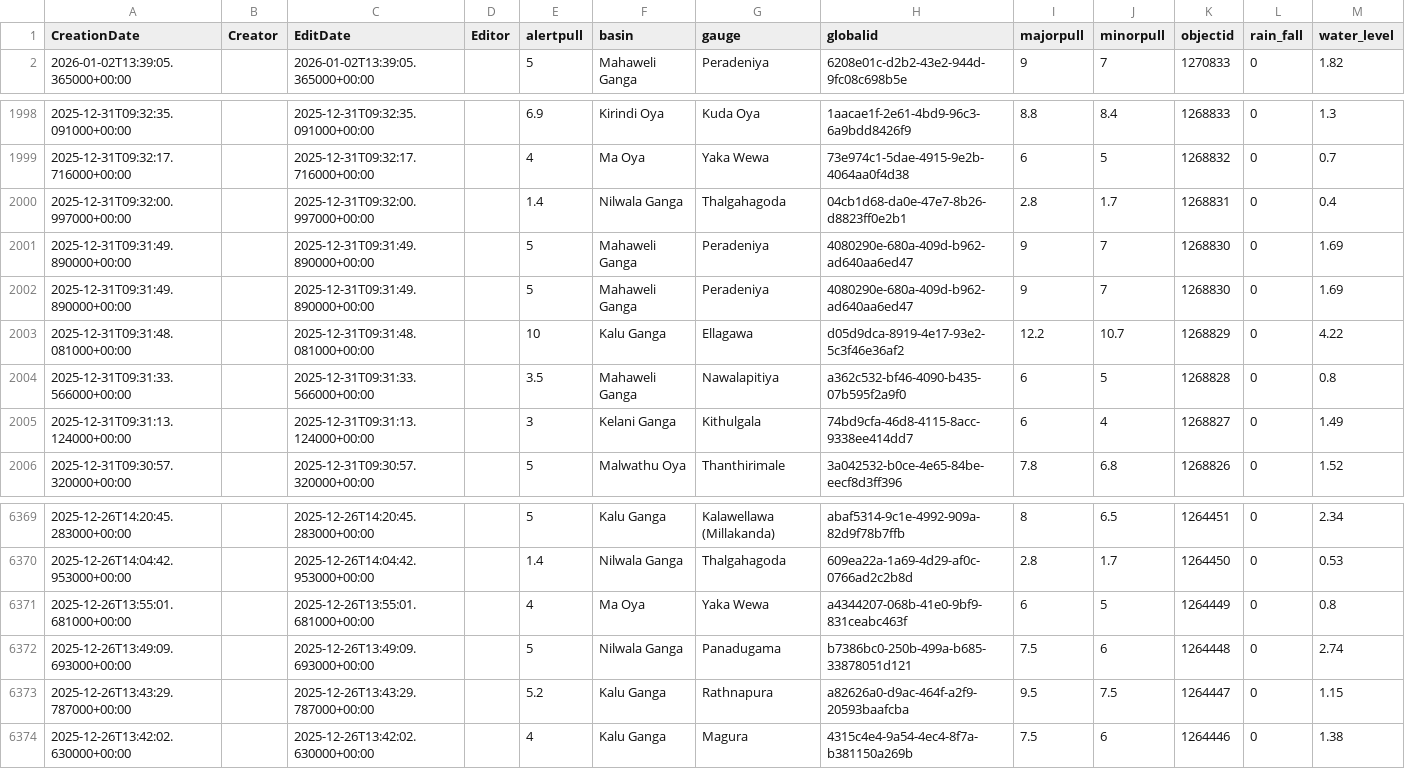
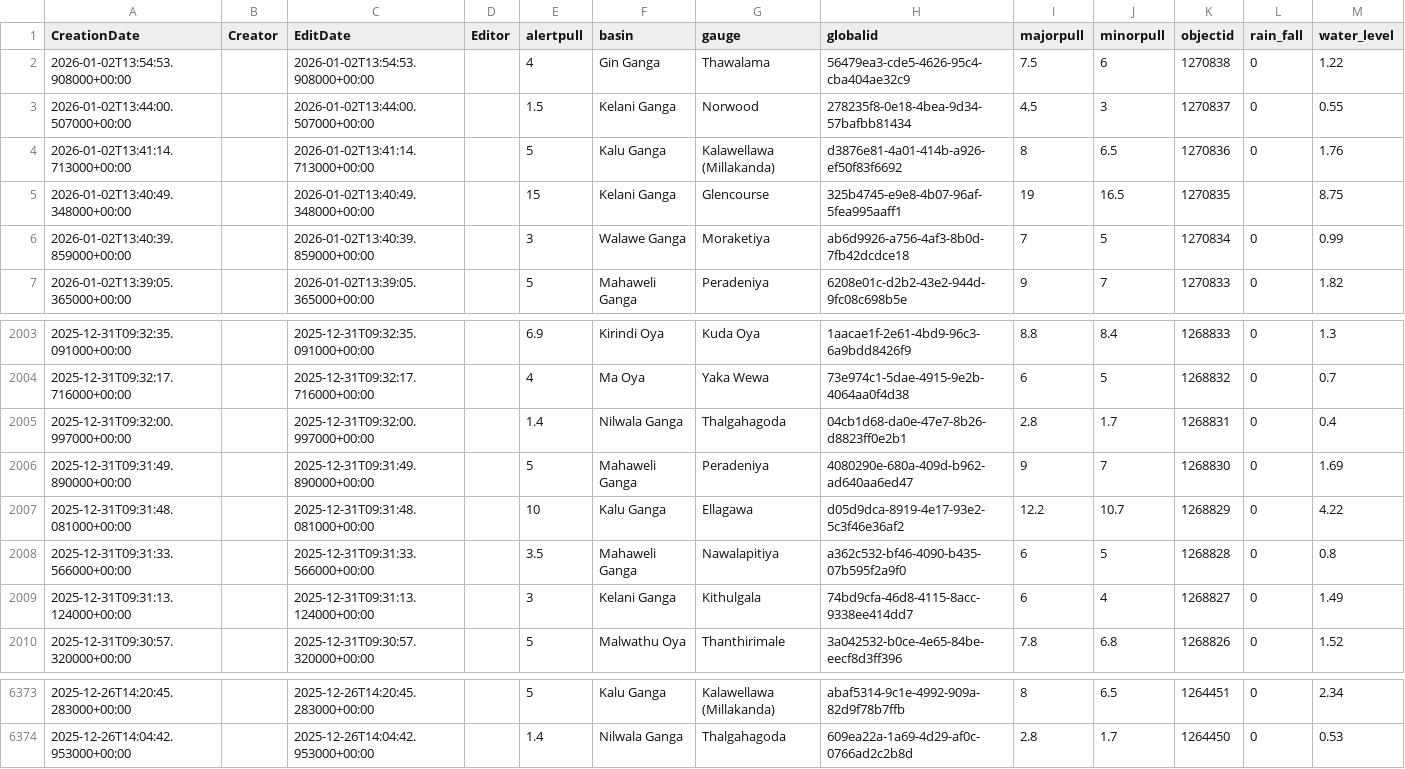
Before and after one commit to enigmazero-net/rise-lk-flood-data, a CSV file: data/gauges_2_view.csv, drawn as a sheet; only a part is shown, gaps mark what is left out.

```diff
--- a/data/gauges_2_view.csv
+++ b/data/gauges_2_view.csv
@@ -1,2 +1,7 @@
 CreationDate,Creator,EditDate,Editor,alertpull,basin,gauge,globalid,majorpull,minorpull,objectid,rain_fall,water_level
+2026-01-02T13:54:53.908000+00:00,,2026-01-02T13:54:53.908000+00:00,,4,Gin Ganga,Thawalama,56479ea3-cde5-4626-95c4-cba404ae32c9,7.5,6,1270838,0,1.22
+2026-01-02T13:44:00.507000+00:00,,2026-01-02T13:44:00.507000+00:00,,1.5,Kelani Ganga,Norwood,278235f8-0e18-4bea-9d34-57bafbb81434,4.5,3,1270837,0,0.55
+2026-01-02T13:41:14.713000+00:00,,2026-01-02T13:41:14.713000+00:00,,5,Kalu Ganga,Kalawellawa (Millakanda),d3876e81-4a01-414b-a926-ef50f83f6692,8,6.5,1270836,0,1.76
+2026-01-02T13:40:49.348000+00:00,,2026-01-02T13:40:49.348000+00:00,,15,Kelani Ganga,Glencourse,325b4745-e9e8-4b07-96af-5fea995aaff1,19,16.5,1270835,,8.75
+2026-01-02T13:40:39.859000+00:00,,2026-01-02T13:40:39.859000+00:00,,3,Walawe Ganga,Moraketiya,ab6d9926-a756-4af3-8b0d-7fb42dcdce18,7,5,1270834,0,0.99
 2026-01-02T13:39:05.365000+00:00,,2026-01-02T13:39:05.365000+00:00,,5,Mahaweli Ganga,Peradeniya,6208e01c-d2b2-43e2-944d-9fc08c698b5e,9,7,1270833,0,1.82
@@ -2001,3 +2006,2 @@ CreationDate,Creator,EditDate,Editor,alertpull,basin,gauge,globalid,majorpull,mi
 2025-12-31T09:31:49.890000+00:00,,2025-12-31T09:31:49.890000+00:00,,5,Mahaweli Ganga,Peradeniya,4080290e-680a-409d-b962-ad640aa6ed47,9,7,1268830,0,1.69
-2025-12-31T09:31:49.890000+00:00,,2025-12-31T09:31:49.890000+00:00,,5,Mahaweli Ganga,Peradeniya,4080290e-680a-409d-b962-ad640aa6ed47,9,7,1268830,0,1.69
 2025-12-31T09:31:48.081000+00:00,,2025-12-31T09:31:48.081000+00:00,,10,Kalu Ganga,Ellagawa,d05d9dca-8919-4e17-93e2-5c3f46e36af2,12.2,10.7,1268829,0,4.22
@@ -6370,5 +6374 @@ CreationDate,Creator,EditDate,Editor,alertpull,basin,gauge,globalid,majorpull,mi
 2025-12-26T14:04:42.953000+00:00,,2025-12-26T14:04:42.953000+00:00,,1.4,Nilwala Ganga,Thalgahagoda,609ea22a-1a69-4d29-af0c-0766ad2c2b8d,2.8,1.7,1264450,0,0.53
-2025-12-26T13:55:01.681000+00:00,,2025-12-26T13:55:01.681000+00:00,,4,Ma Oya,Yaka Wewa,a4344207-068b-41e0-9bf9-831ceabc463f,6,5,1264449,0,0.8
-2025-12-26T13:49:09.693000+00:00,,2025-12-26T13:49:09.693000+00:00,,5,Nilwala Ganga,Panadugama,b7386bc0-250b-499a-b685-33878051d121,7.5,6,1264448,0,2.74
-2025-12-26T13:43:29.787000+00:00,,2025-12-26T13:43:29.787000+00:00,,5.2,Kalu Ganga,Rathnapura,a82626a0-d9ac-464f-a2f9-20593baafcba,9.5,7.5,1264447,0,1.15
-2025-12-26T13:42:02.630000+00:00,,2025-12-26T13:42:02.630000+00:00,,4,Kalu Ganga,Magura,4315c4e4-9a54-4ec4-8f7a-b381150a269b,7.5,6,1264446,0,1.38
```
Also changed, not shown: 1 other file.
